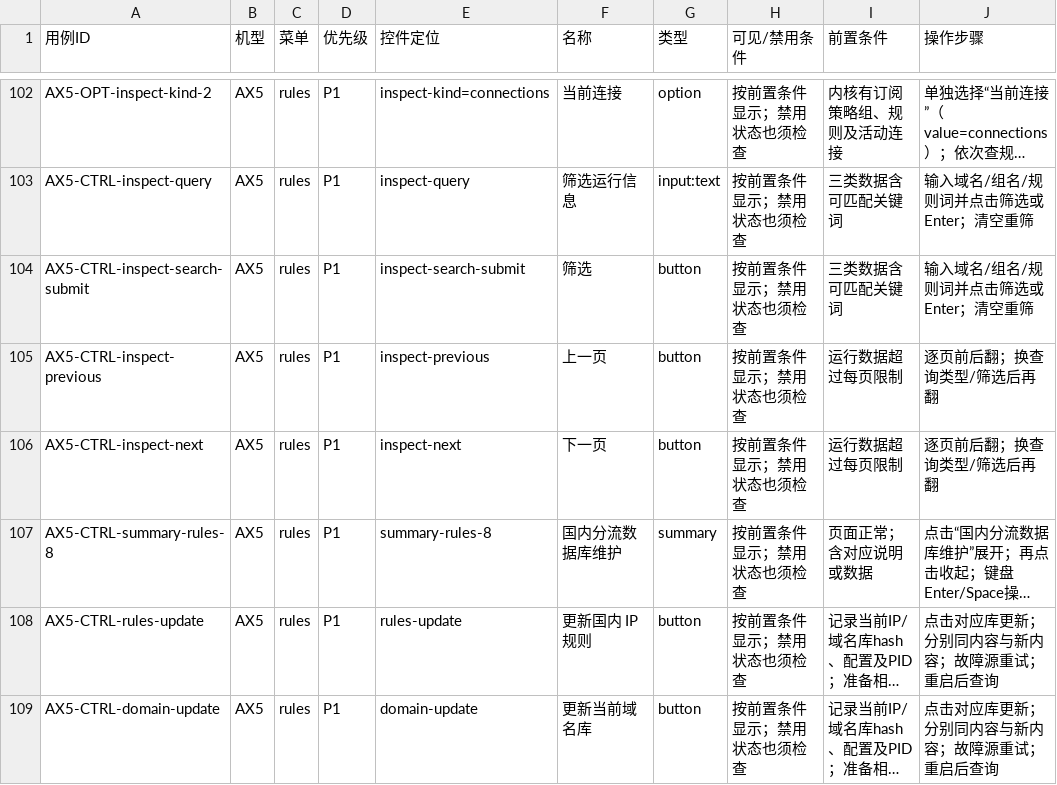
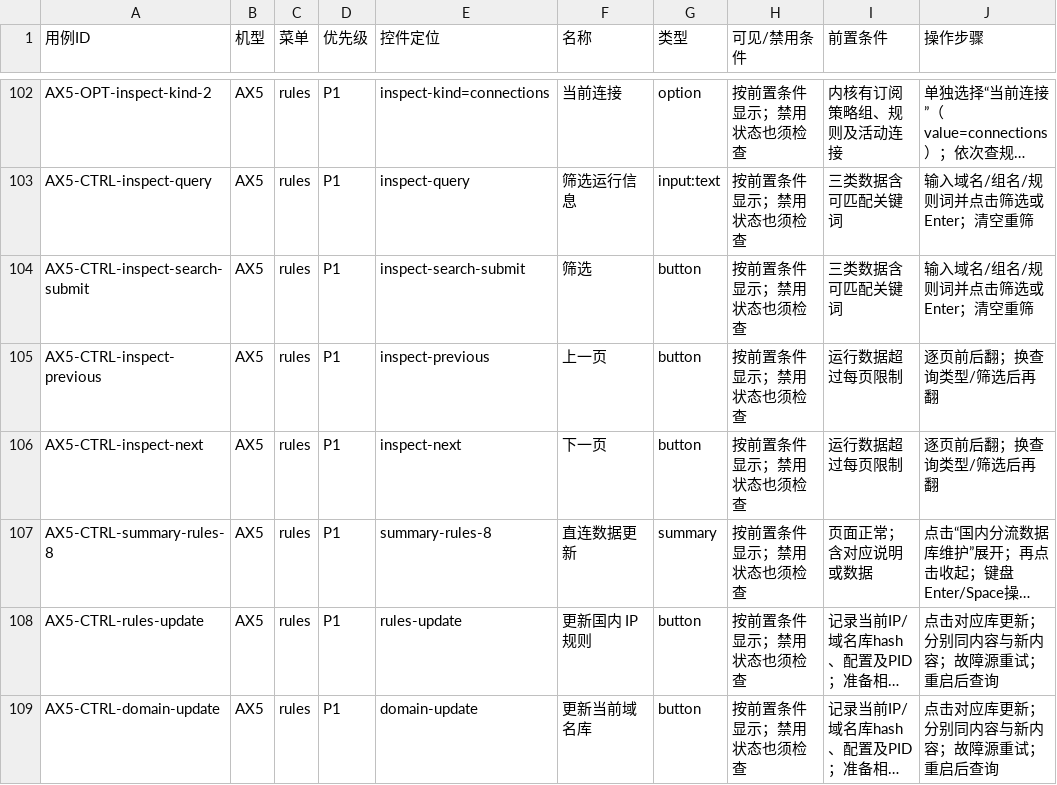
Before and after one commit to wcbspp/ShellCrash-Router-Panel, a CSV file: docs/CONTROL_TEST_CASES.csv, drawn as a sheet; only a part is shown, gaps mark what is left out; long unchanged cells end in …; the diff covers the shown part only; the diff names each change by its address in the sheet, - before the commit and + after, or states it on an @@ line.

Commit message:
Wrap diagnostic text and verify read-only disclosure controls

```diff
--- a/docs/CONTROL_TEST_CASES.csv
+++ b/docs/CONTROL_TEST_CASES.csv
-F107 (名称): 国内分流数据库维护
+F107 (名称): 直连数据更新
```
Also changed, not shown: 14 edited cells elsewhere in this file, 6 other files.
